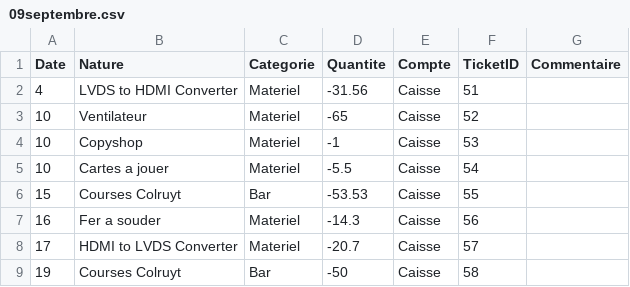
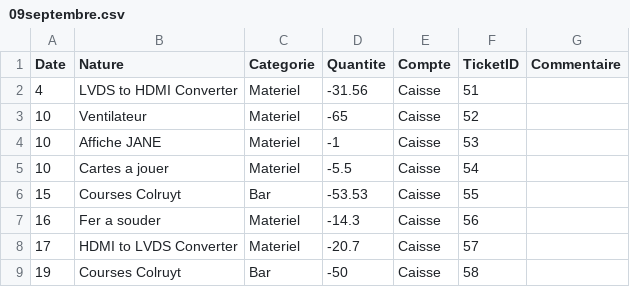
Before and after one commit to UrLab/compta, a CSV file: 2025/09septembre.csv, drawn as a sheet.

Commit message:
correctif copyshop affiche jane

```diff
--- a/2025/09septembre.csv
+++ b/2025/09septembre.csv
@@ -3,3 +3,3 @@ Date,Nature,Categorie,Quantite,Compte,TicketID,Commentaire
 10,Ventilateur,Materiel,-65,Caisse,52,
-10,Copyshop,Materiel,-1,Caisse,53,
+10,Affiche JANE,Materiel,-1,Caisse,53,
 10,Cartes a jouer,Materiel,-5.5,Caisse,54,
```
